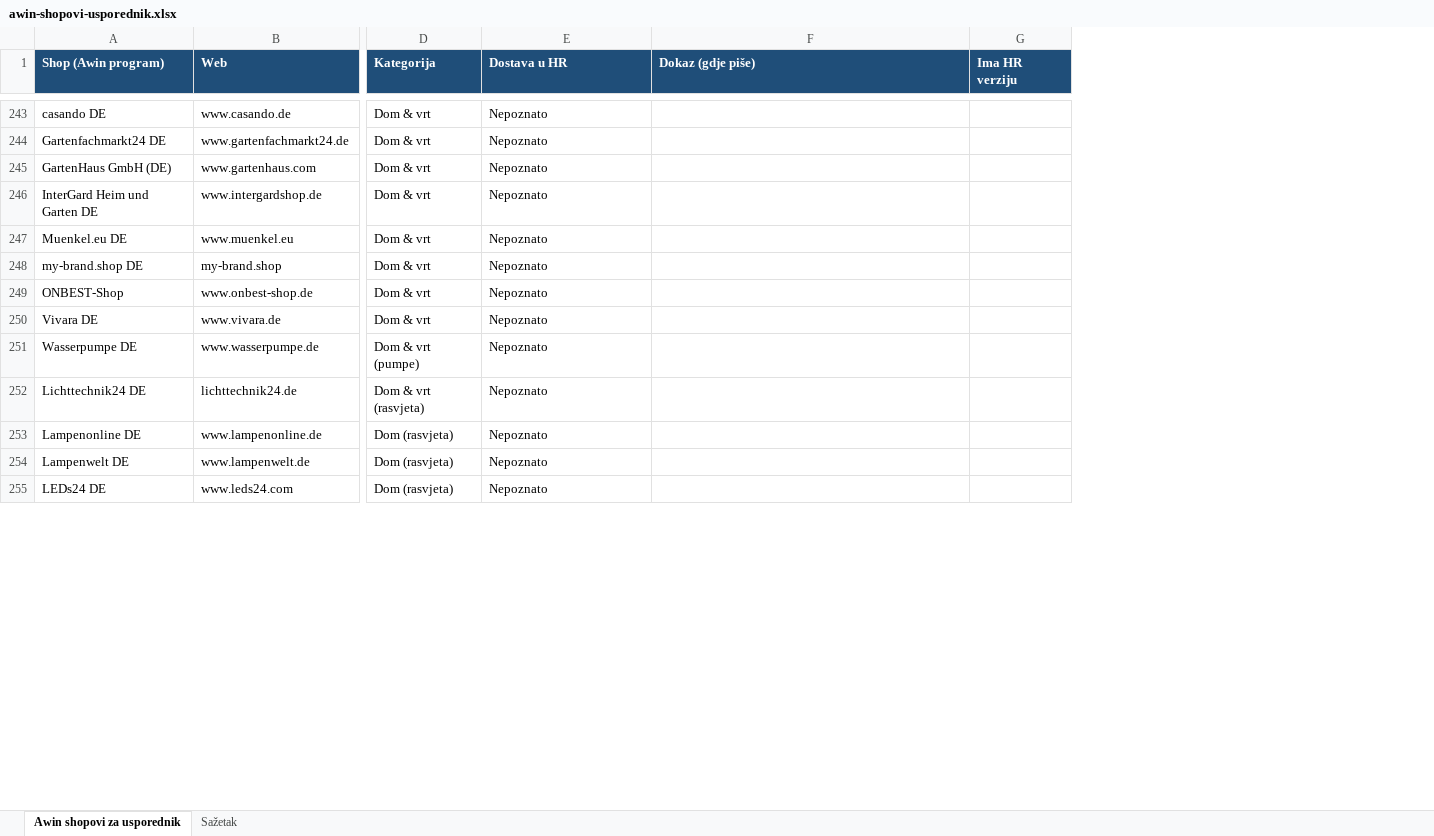
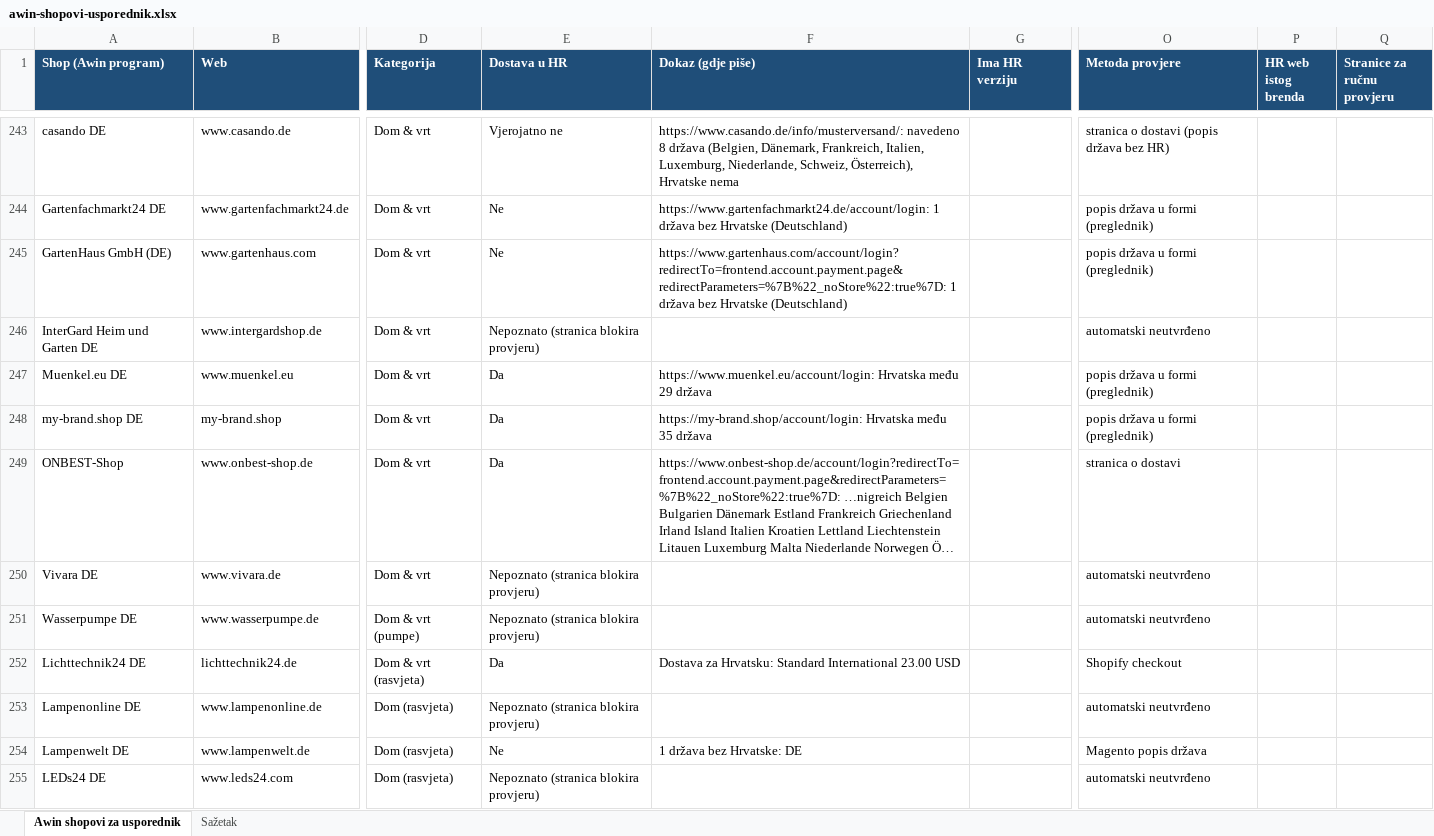
Before and after one commit to Mm897xxc/parlo-kalkulator, an Excel workbook: research/awin-shopovi-usporednik.xlsx, sheet Awin shopovi za usporednik, drawn as a sheet; only a part is shown, gaps mark what is left out; values as stored, in another font and other column widths than the file's, no borders; the diff covers the shown part only; the diff names each change by its address in the sheet, - before the commit and + after, or states it on an @@ line.

```diff
--- a/research/awin-shopovi-usporednik.xlsx (sheet Awin shopovi za usporednik)
+++ b/research/awin-shopovi-usporednik.xlsx (sheet Awin shopovi za usporednik)
+column O (Metoda provjere), rows 243-255: stranica o dostavi (popis država bez HR) | popis država u formi (preglednik) | popis država u formi (preglednik) | automatski neutvrđeno | popis država u formi (preglednik) | popis država u formi (preglednik) | stranica o dostavi | automatski neutvrđeno | automatski neutvrđeno | Shopify checkout | automatski neutvrđeno | Magento popis država | automatski neutvrđeno
+column P (HR web istog brenda), empty
+column Q (Stranice za ručnu provjeru), empty
-E243 (Dostava u HR): Nepoznato
+E243 (Dostava u HR): Vjerojatno ne
-F243 (Dokaz (gdje piše)): (empty)
+F243 (Dokaz (gdje piše)): https://www.casando.de/info/musterversand/: navedeno 8 država (Belgien, Dänemark, Frankreich, Italien, Luxemburg, Niederlande, Schweiz, Österreich), Hrvatske nema
-E244:E245 (Dostava u HR): Nepoznato
+E244:E245 (Dostava u HR): Ne
-F244 (Dokaz (gdje piše)): (empty)
+F244 (Dokaz (gdje piše)): https://www.gartenfachmarkt24.de/account/login: 1 država bez Hrvatske (Deutschland)
-F245 (Dokaz (gdje piše)): (empty)
+F245 (Dokaz (gdje piše)): https://www.gartenhaus.com/account/login?redirectTo=frontend.account.payment.page&redirectParameters=%7B%22_noStore%22:true%7D: 1 država bez Hrvatske (Deutschland)
-E246 (Dostava u HR): Nepoznato
+E246 (Dostava u HR): Nepoznato (stranica blokira provjeru)
-E247:E249 (Dostava u HR): Nepoznato
+E247:E249 (Dostava u HR): Da
-F247 (Dokaz (gdje piše)): (empty)
+F247 (Dokaz (gdje piše)): https://www.muenkel.eu/account/login: Hrvatska među 29 država
-F248 (Dokaz (gdje piše)): (empty)
+F248 (Dokaz (gdje piše)): https://my-brand.shop/account/login: Hrvatska među 35 država
-F249 (Dokaz (gdje piše)): (empty)
+F249 (Dokaz (gdje piše)): https://www.onbest-shop.de/account/login?redirectTo=frontend.account.payment.page&redirectParameters=%7B%22_noStore%22:true%7D: …nigreich Belgien Bulgarien Dänemark Estland Frankreich Griechenland Irland Island Italien Kroatien Lettland Liechtenstein Litauen Luxemburg Malta Niederlande Norwegen Ö…
-E250:E251 (Dostava u HR): Nepoznato
+E250:E251 (Dostava u HR): Nepoznato (stranica blokira provjeru)
-E252 (Dostava u HR): Nepoznato
+E252 (Dostava u HR): Da
-F252 (Dokaz (gdje piše)): (empty)
+F252 (Dokaz (gdje piše)): Dostava za Hrvatsku: Standard International 23.00 USD
-E253 (Dostava u HR): Nepoznato
+E253 (Dostava u HR): Nepoznato (stranica blokira provjeru)
-E254 (Dostava u HR): Nepoznato
+E254 (Dostava u HR): Ne
-F254 (Dokaz (gdje piše)): (empty)
+F254 (Dokaz (gdje piše)): 1 država bez Hrvatske: DE
-E255 (Dostava u HR): Nepoznato
+E255 (Dostava u HR): Nepoznato (stranica blokira provjeru)
```
Also changed, not shown: 465 edited cells elsewhere in this sheet, sheet Sažetak.
